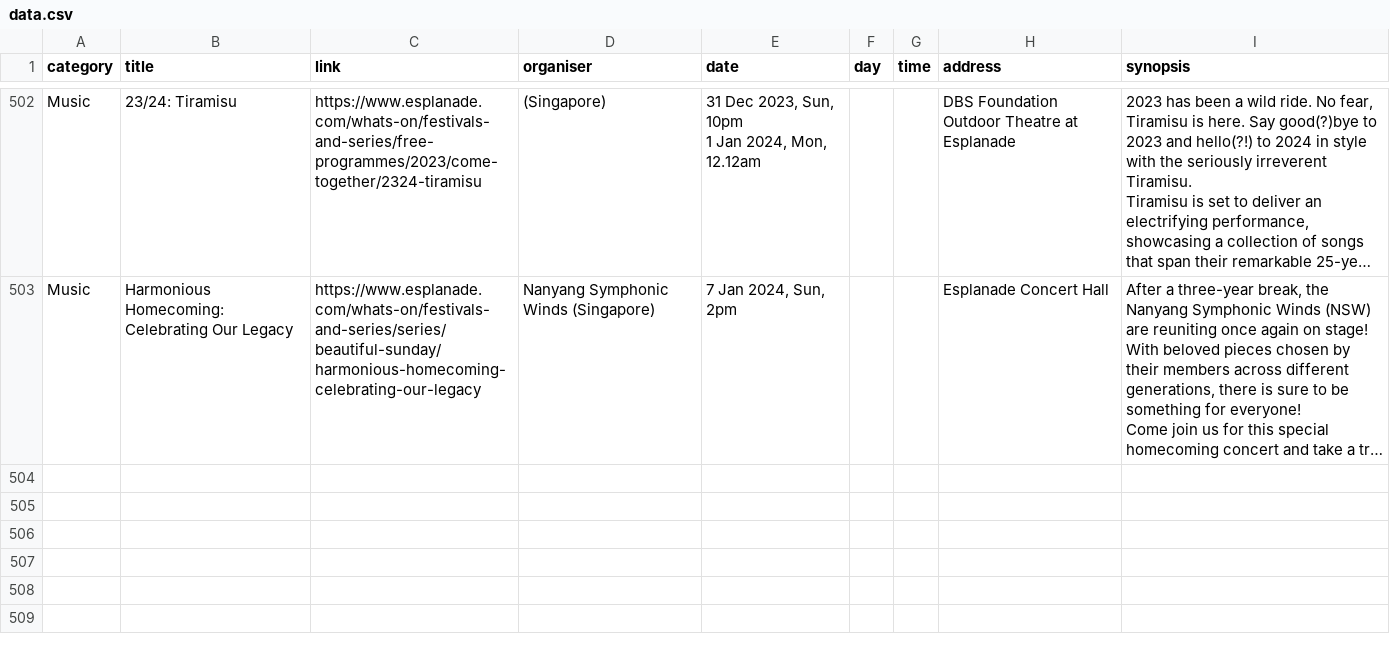
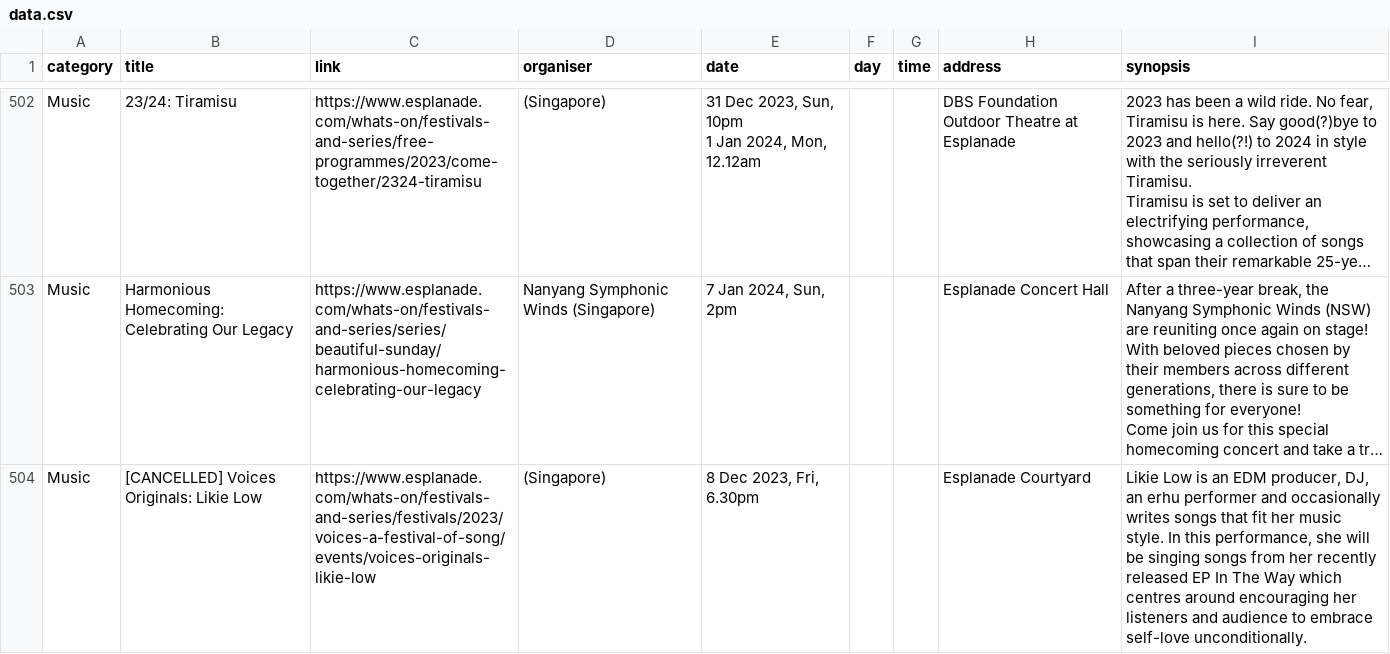
Before and after one commit to Joanna-Khek/free_music_esplanade_news, a CSV file: data.csv, drawn as a sheet; only a part is shown, gaps mark what is left out; long unchanged cells end in …; the diff names each change by its address in the sheet, - before the commit and + after, or states it on an @@ line.

```diff
--- a/data.csv
+++ b/data.csv
+row 504: Music | [CANCELLED] Voices Originals: Likie Low | https://www.esplanade.com/whats-on/festivals-and-series/festivals/2023/voices-a-festival-of-song/events/voices-originals-likie-low | (Singapore) | 8 Dec 2023, Fri, 6.30pm |  |  | Esplanade Courtyard | Likie Low is an EDM producer, DJ, an erhu performer and occasionally writes songs that fit her music style. In this performance, she will be singing songs from her recently released EP In The Way which centres around encouraging her listeners and audience to embrace self-love unconditionally.
```
